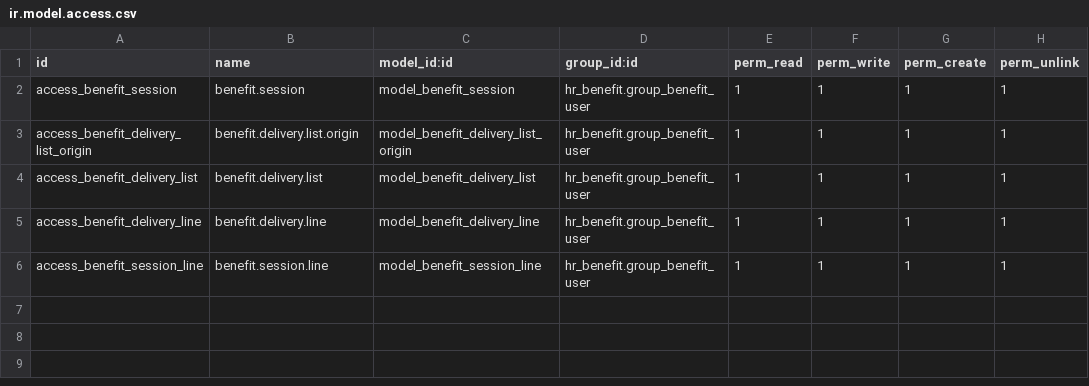
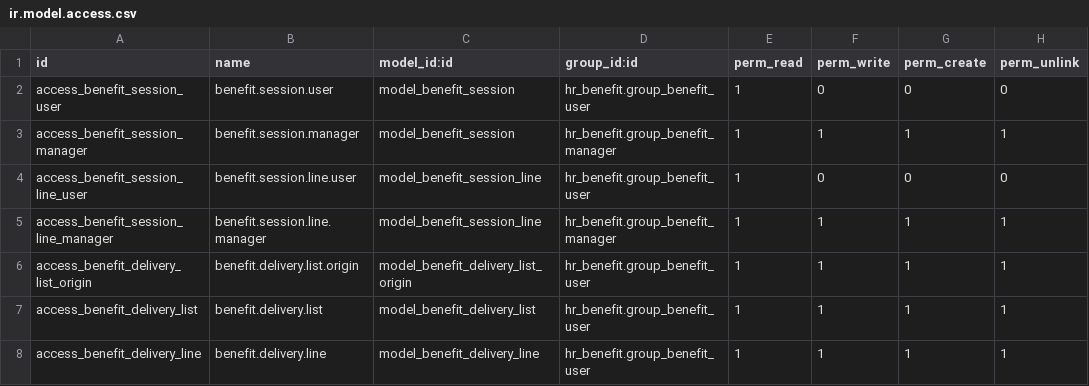
Before and after one commit to CFuentesDev/hr_benefit, a CSV file: security/ir.model.access.csv, drawn as a sheet.

```diff
--- a/security/ir.model.access.csv
+++ b/security/ir.model.access.csv
@@ -1,3 +1,6 @@
 id,name,model_id:id,group_id:id,perm_read,perm_write,perm_create,perm_unlink
-access_benefit_session,benefit.session,model_benefit_session,hr_benefit.group_benefit_user,1,1,1,1
+access_benefit_session_user,benefit.session.user,model_benefit_session,hr_benefit.group_benefit_user,1,0,0,0
+access_benefit_session_manager,benefit.session.manager,model_benefit_session,hr_benefit.group_benefit_manager,1,1,1,1
+access_benefit_session_line_user,benefit.session.line.user,model_benefit_session_line,hr_benefit.group_benefit_user,1,0,0,0
+access_benefit_session_line_manager,benefit.session.line.manager,model_benefit_session_line,hr_benefit.group_benefit_manager,1,1,1,1
 access_benefit_delivery_list_origin,benefit.delivery.list.origin,model_benefit_delivery_list_origin,hr_benefit.group_benefit_user,1,1,1,1
@@ -5,2 +8 @@ access_benefit_delivery_list,benefit.delivery.list,model_benefit_delivery_list,h
 access_benefit_delivery_line,benefit.delivery.line,model_benefit_delivery_line,hr_benefit.group_benefit_user,1,1,1,1
-access_benefit_session_line,benefit.session.line,model_benefit_session_line,hr_benefit.group_benefit_user,1,1,1,1
```
Also changed, not shown: 1 other file.
